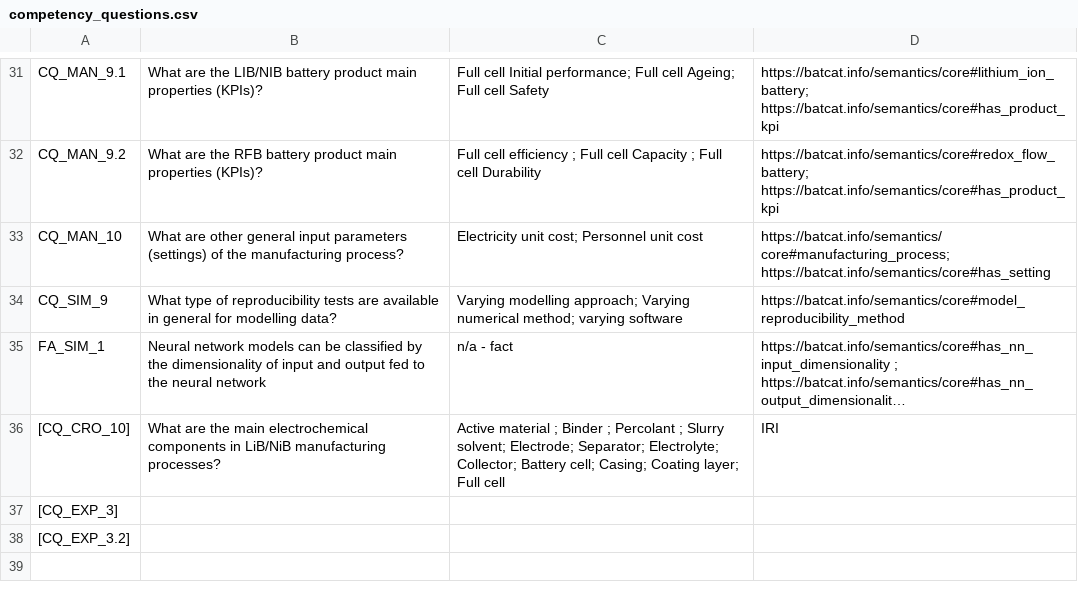
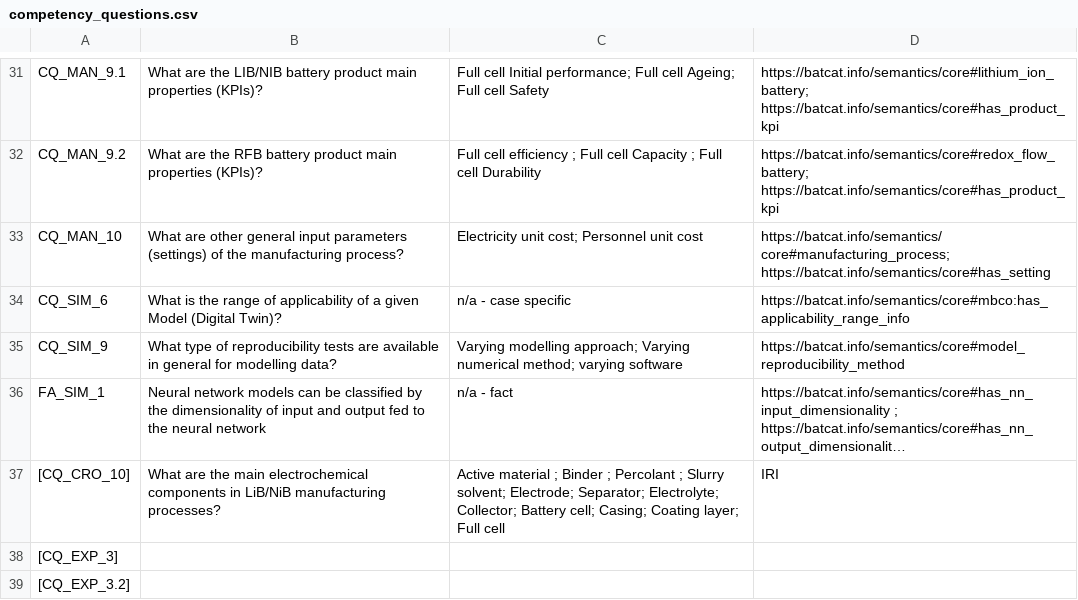
Before and after one commit to HE-BatCAT/lbco, a CSV file: doc/competency_questions.csv, drawn as a sheet; only a part is shown, gaps mark what is left out; long unchanged cells end in ….

Commit message:
competency question addressed (CQ_SIM_6)

```diff
--- a/doc/competency_questions.csv
+++ b/doc/competency_questions.csv
@@ -33,2 +33,3 @@ CQ_MAN_9.2, What are the RFB battery product main properties (KPIs)?, Full cell
 CQ_MAN_10, What are other general input parameters (settings) of the manufacturing process?, Electricity unit cost; Personnel unit cost, https://batcat.info/semantics/core#manufacturing_process; https://batcat.info/semantics/core#has_setting
+CQ_SIM_6, What is the range of applicability of a given Model (Digital Twin)?, n/a - case specific, https://batcat.info/semantics/core#mbco:has_applicability_range_info
 CQ_SIM_9, What type of reproducibility tests are available in general for modelling data?, Varying modelling approach; Varying numerical method; varying software , https://batcat.info/semantics/core#model_reproducibility_method
```
Also changed, not shown: 2 other files.
